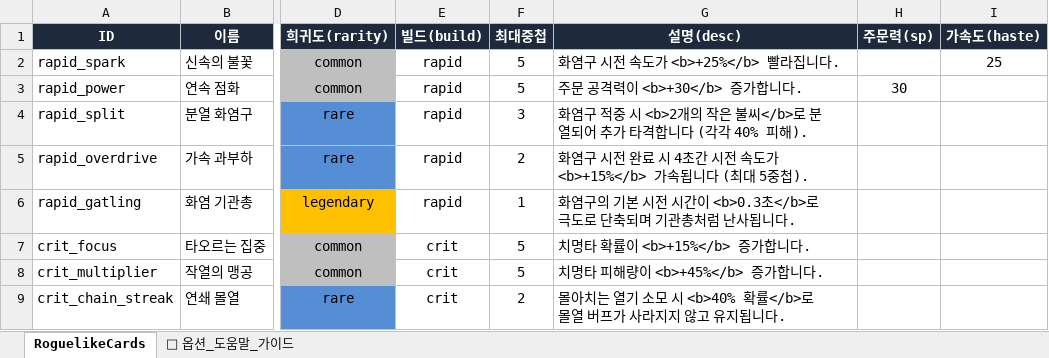
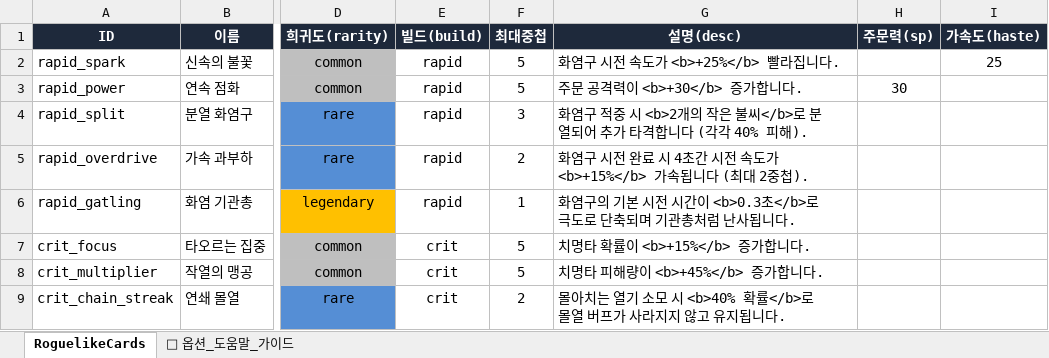
Before and after one commit to LEESANGTAK/dps-fire-mage, an Excel workbook: src/data/roguelike-cards.xlsx, sheet RoguelikeCards, drawn as a sheet; only a part is shown, gaps mark what is left out; values as stored, in another font and other column widths than the file's, no borders; the diff names each change by its address in the sheet, - before the commit and + after, or states it on an @@ line.

```diff
--- a/src/data/roguelike-cards.xlsx (sheet RoguelikeCards)
+++ b/src/data/roguelike-cards.xlsx (sheet RoguelikeCards)
-G5 (설명(desc)): …(최대 5중첩).
+G5 (설명(desc)): …(최대 2중첩).
```
Also changed, not shown: 2 other files.
